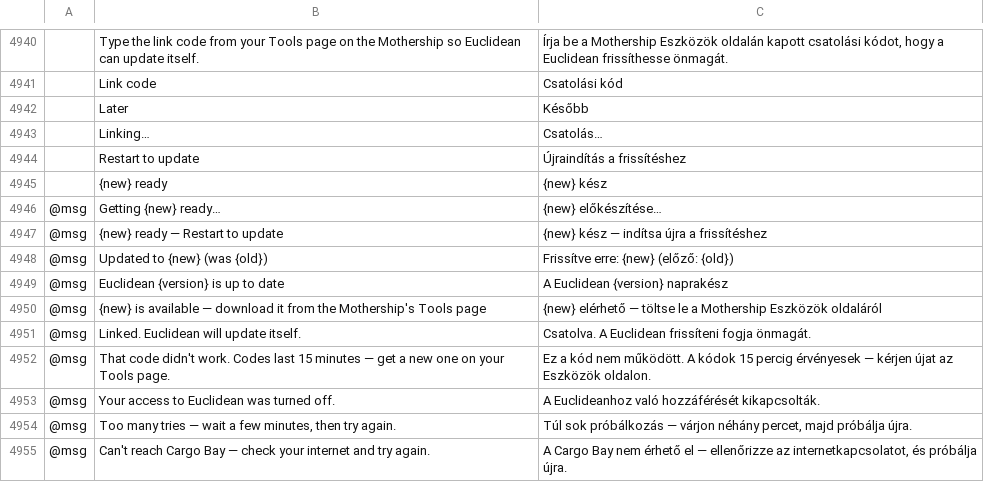
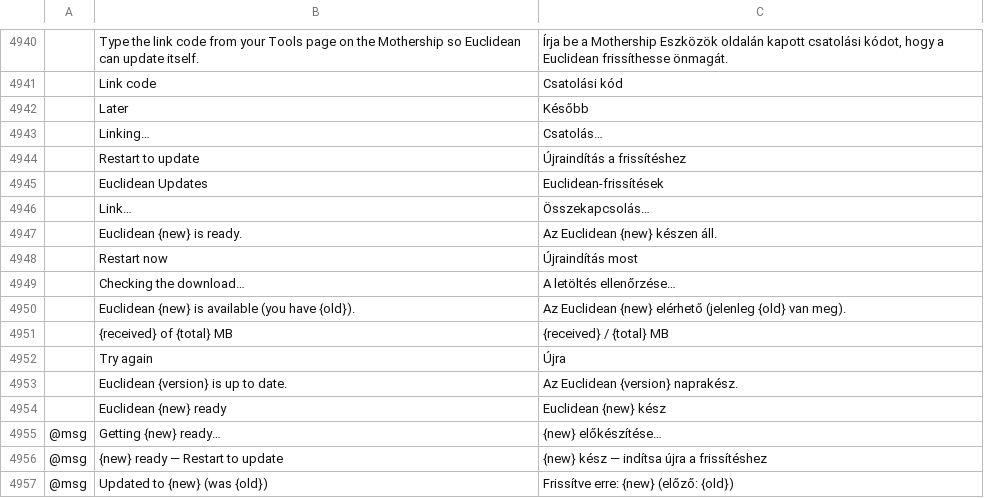
Before and after one commit to eccentricexecutioners-spec/euclidean, a TSV file: crates/ui-egui/src/i18n/hu.tsv, drawn as a sheet; only a part is shown, gaps mark what is left out; the shorter side is filled out with more unchanged rows; removed rows and columns are numbered as before the commit, all else as after; the diff names each change by its address in the sheet, - before the commit and + after, or states it on an @@ line.

```diff
--- a/crates/ui-egui/src/i18n/hu.tsv
+++ b/crates/ui-egui/src/i18n/hu.tsv
-row 4945:  | {new} ready | {new} kész
+row 4945:  | Euclidean Updates | Euclidean-frissítések
+row 4946:  | Link… | Összekapcsolás…
+row 4947:  | Euclidean {new} is ready. | Az Euclidean {new} készen áll.
+row 4948:  | Restart now | Újraindítás most
+row 4949:  | Checking the download… | A letöltés ellenőrzése…
+row 4950:  | Euclidean {new} is available (you have {old}). | Az Euclidean {new} elérhető (jelenleg {old} van meg).
+row 4951:  | {received} of {total} MB | {received} / {total} MB
+row 4952:  | Try again | Újra
+row 4953:  | Euclidean {version} is up to date. | Az Euclidean {version} naprakész.
+row 4954:  | Euclidean {new} ready | Euclidean {new} kész
```
Also changed, not shown: crates/ui-egui/src/i18n/ja.tsv, crates/ui-egui/src/i18n/ko.tsv, 17 other files.
